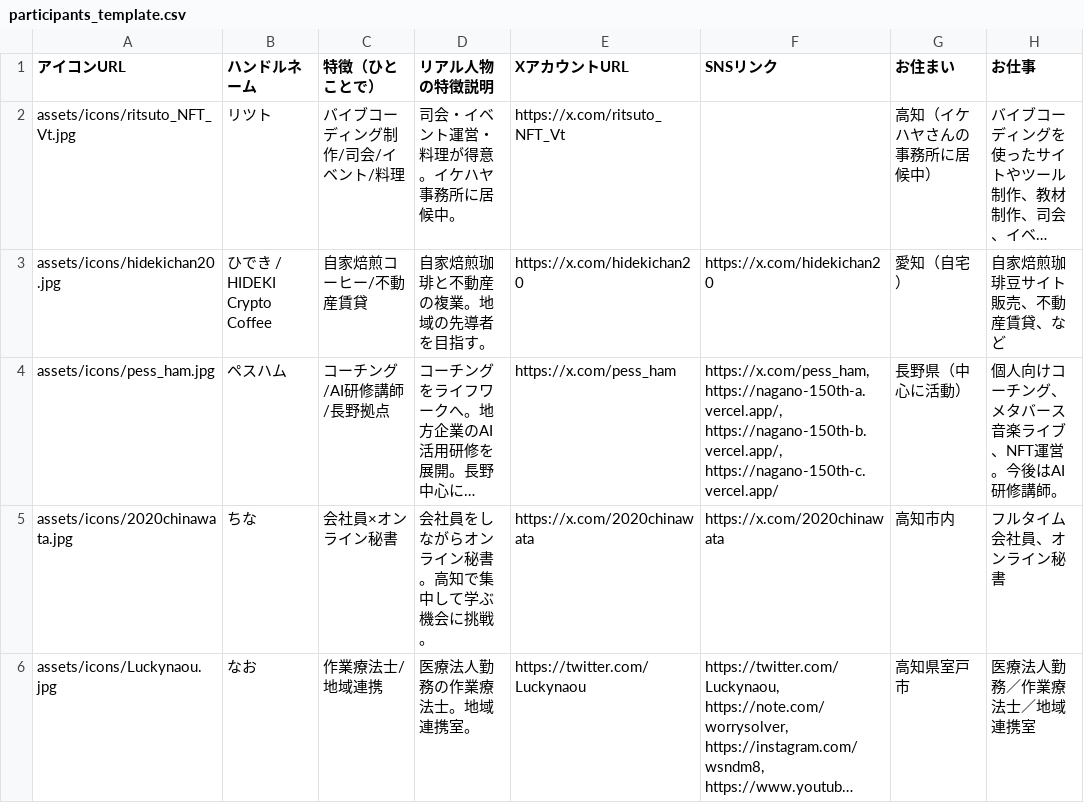
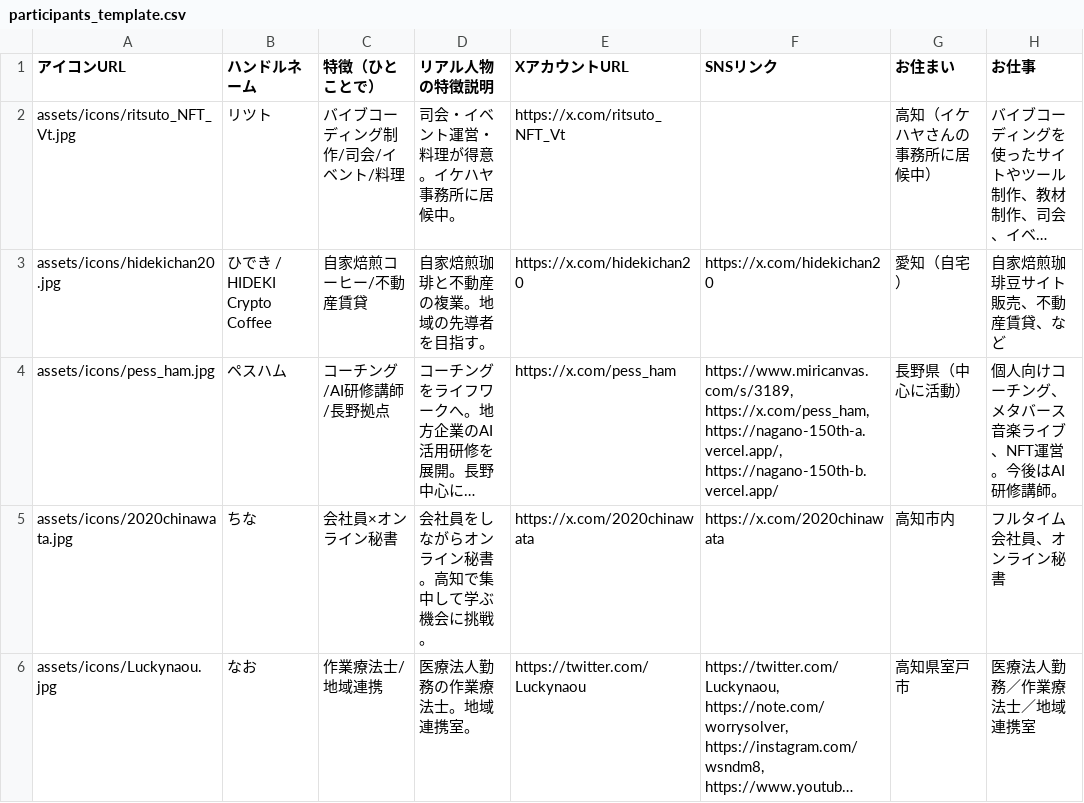
Before and after one commit to pessham/camp-participator, a CSV file: data/participants_template.csv, drawn as a sheet; only a part is shown; long unchanged cells end in …; the diff names each change by its address in the sheet, - before the commit and + after, or states it on an @@ line.

```diff
--- a/data/participants_template.csv
+++ b/data/participants_template.csv
-F4 (SNSリンク): https://x.com/pess_ham, https://nagano-150th-a.vercel.app/, https://nagano-150th-b.vercel.app/, https://nagano-150th-c.vercel.app/
+F4 (SNSリンク): https://www.miricanvas.com/s/3189, https://x.com/pess_ham, https://nagano-150th-a.vercel.app/, https://nagano-150th-b.vercel.app/
```
Also changed, not shown: data/public/participants_public.csv, 3 other files.
